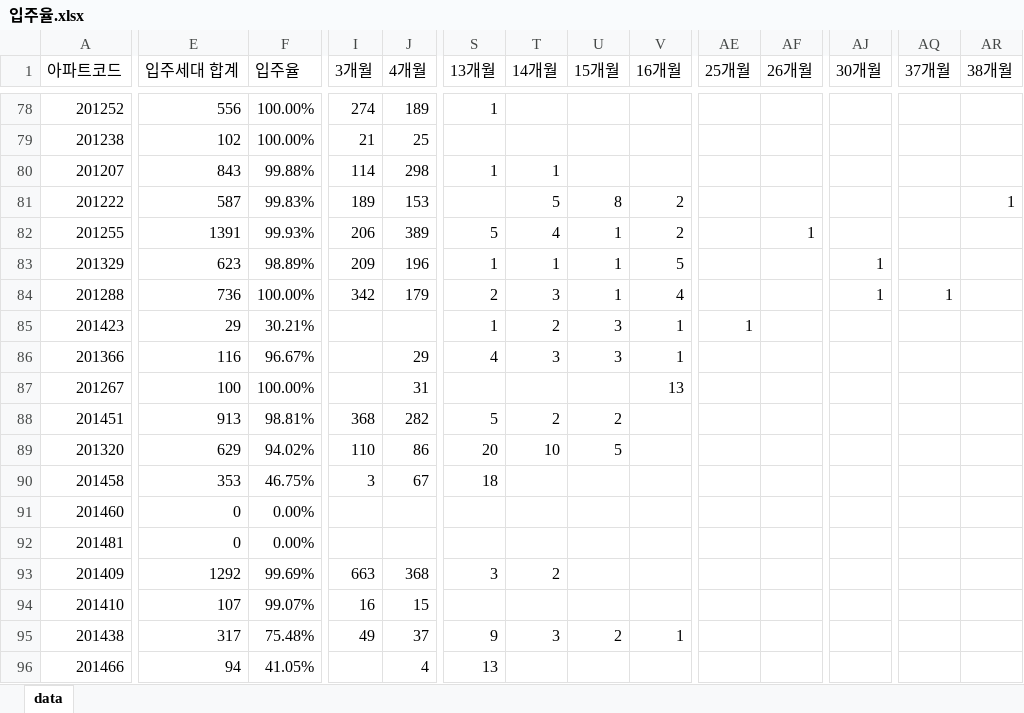
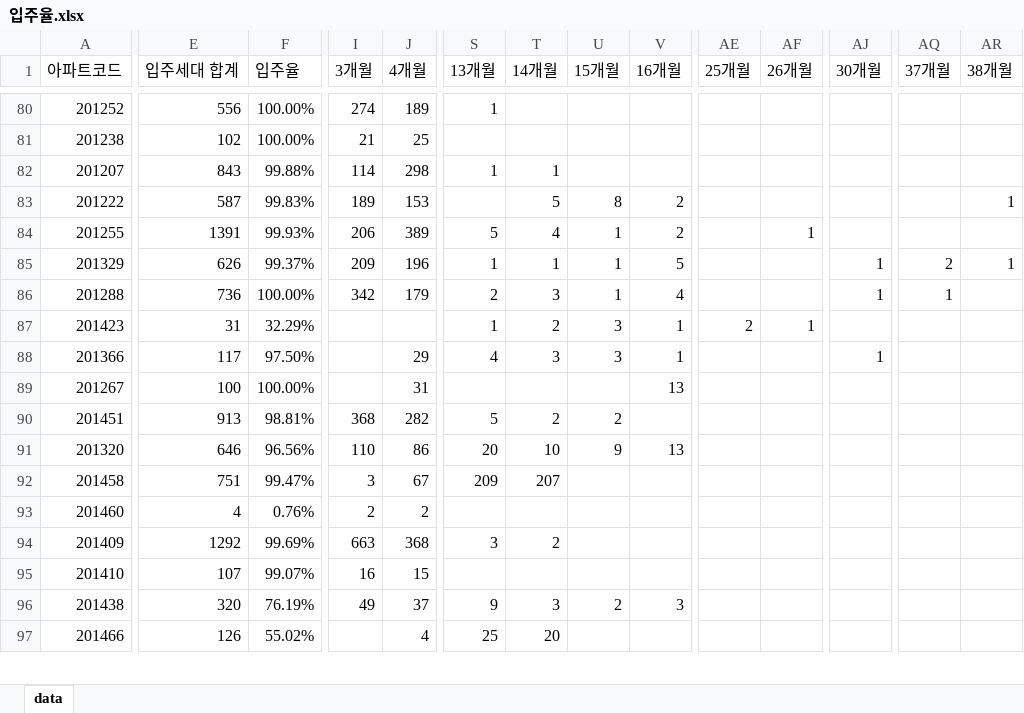
Before and after one commit to Han11112222/Occupancy-rate, an Excel workbook: 입주율.xlsx, sheet data, drawn as a sheet; only a part is shown, gaps mark what is left out; values as stored, in another font and other column widths than the file's, no borders; removed rows and columns are numbered as before the commit, all else as after; rows hold the shown columns only; the diff covers the shown part only; the diff names each change by its address in the sheet, - before the commit and + after, or states it on an @@ line.

```diff
--- a/입주율.xlsx (sheet data)
+++ b/입주율.xlsx (sheet data)
-E85 (입주세대 합계): 623
+E85 (입주세대 합계): 626
-F85 (입주율): 98.89%
+F85 (입주율): 99.37%
-AQ85 (37개월): (empty)
+AQ85 (37개월): 2
-AR85 (38개월): (empty)
+AR85 (38개월): 1
-E87 (입주세대 합계): 29
+E87 (입주세대 합계): 31
-F87 (입주율): 30.21%
+F87 (입주율): 32.29%
-AE87 (25개월): 1
+AE87 (25개월): 2
-AF87 (26개월): (empty)
+AF87 (26개월): 1
-E88 (입주세대 합계): 116
+E88 (입주세대 합계): 117
-F88 (입주율): 96.67%
+F88 (입주율): 97.50%
-AJ88 (30개월): (empty)
+AJ88 (30개월): 1
-E91 (입주세대 합계): 629
+E91 (입주세대 합계): 646
-F91 (입주율): 94.02%
+F91 (입주율): 96.56%
-U91 (15개월): 5
+U91 (15개월): 9
-V91 (16개월): (empty)
+V91 (16개월): 13
-E92 (입주세대 합계): 353
+E92 (입주세대 합계): 751
-F92 (입주율): 46.75%
+F92 (입주율): 99.47%
-S92 (13개월): 18
+S92 (13개월): 209
-T92 (14개월): (empty)
+T92 (14개월): 207
-E93 (입주세대 합계): 0
+E93 (입주세대 합계): 4
-F93 (입주율): 0.00%
+F93 (입주율): 0.76%
-I93 (3개월): (empty)
+I93 (3개월): 2
-J93 (4개월): (empty)
+J93 (4개월): 2
-row 92: 201481 | 0 | 0.00%
-E96 (입주세대 합계): 317
+E96 (입주세대 합계): 320
-F96 (입주율): 75.48%
+F96 (입주율): 76.19%
-V96 (16개월): 1
+V96 (16개월): 3
-E97 (입주세대 합계): 94
+E97 (입주세대 합계): 126
-F97 (입주율): 41.05%
+F97 (입주율): 55.02%
-S97 (13개월): 13
+S97 (13개월): 25
-T97 (14개월): (empty)
+T97 (14개월): 20
```
Also changed, not shown: 11 added rows, 3 removed rows and 330 edited cells elsewhere in this sheet.
